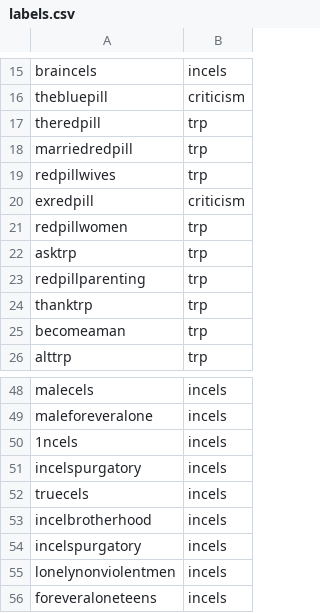
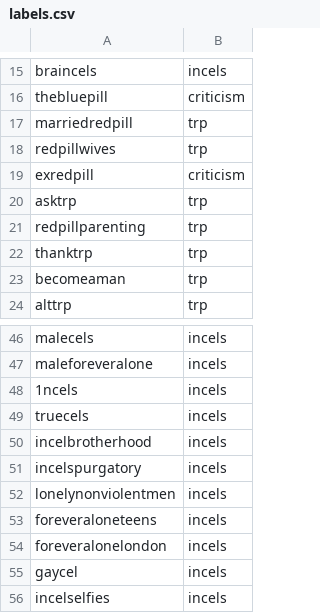
Before and after one commit to idramalab/manosphere_analysis, a CSV file: helpers/labels.csv, drawn as a sheet; only a part is shown, gaps mark what is left out; the shorter side is filled out with more unchanged rows; the diff names each change by its address in the sheet, - before the commit and + after, or states it on an @@ line.

```diff
--- a/helpers/labels.csv
+++ b/helpers/labels.csv
-row 17: theredpill | trp
-row 21: redpillwomen | trp
-row 51: incelspurgatory | incels
```
Also changed, not shown: 16 other files.
